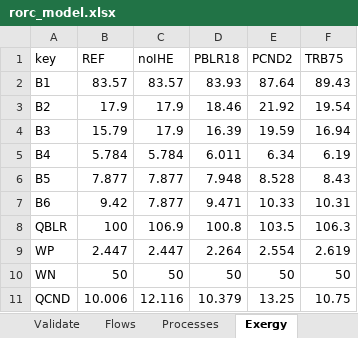
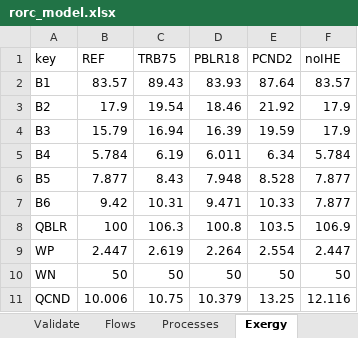
Before and after one commit to ctorrescuadra/TaesLab, an Excel workbook: Examples/rorc/rorc_model.xlsx, sheet Exergy, drawn as a sheet; values as stored, in another font and other column widths than the file's, no borders; the diff names each change by its address in the sheet, - before the commit and + after, or states it on an @@ line.

```diff
--- a/Examples/rorc/rorc_model.xlsx (sheet Exergy)
+++ b/Examples/rorc/rorc_model.xlsx (sheet Exergy)
-C1: noIHE
+C1: TRB75
-F1: TRB75
+F1: noIHE
-C2 (TRB75): 83.57
+C2 (TRB75): 89.43
-F2 (noIHE): 89.43
+F2 (noIHE): 83.57
-C3 (TRB75): 17.9
+C3 (TRB75): 19.54
-F3 (noIHE): 19.54
+F3 (noIHE): 17.9
-C4 (TRB75): 17.9
+C4 (TRB75): 16.94
-F4 (noIHE): 16.94
+F4 (noIHE): 17.9
-C5 (TRB75): 5.784
+C5 (TRB75): 6.19
-F5 (noIHE): 6.19
+F5 (noIHE): 5.784
-C6 (TRB75): 7.877
+C6 (TRB75): 8.43
-F6 (noIHE): 8.43
+F6 (noIHE): 7.877
-C7 (TRB75): 7.877
+C7 (TRB75): 10.31
-F7 (noIHE): 10.31
+F7 (noIHE): 7.877
-C8 (TRB75): 106.9
+C8 (TRB75): 106.3
-F8 (noIHE): 106.3
+F8 (noIHE): 106.9
-C9 (TRB75): 2.447
+C9 (TRB75): 2.619
-F9 (noIHE): 2.619
+F9 (noIHE): 2.447
-C11 (TRB75): 12.116
+C11 (TRB75): 10.75
-F11 (noIHE): 10.75
+F11 (noIHE): 12.116
```
Also changed, not shown: sheet Flows, sheet Processes, sheet ResourcesCost, sheet WasteDefinition, formulas that keep their value, 10 other files.
